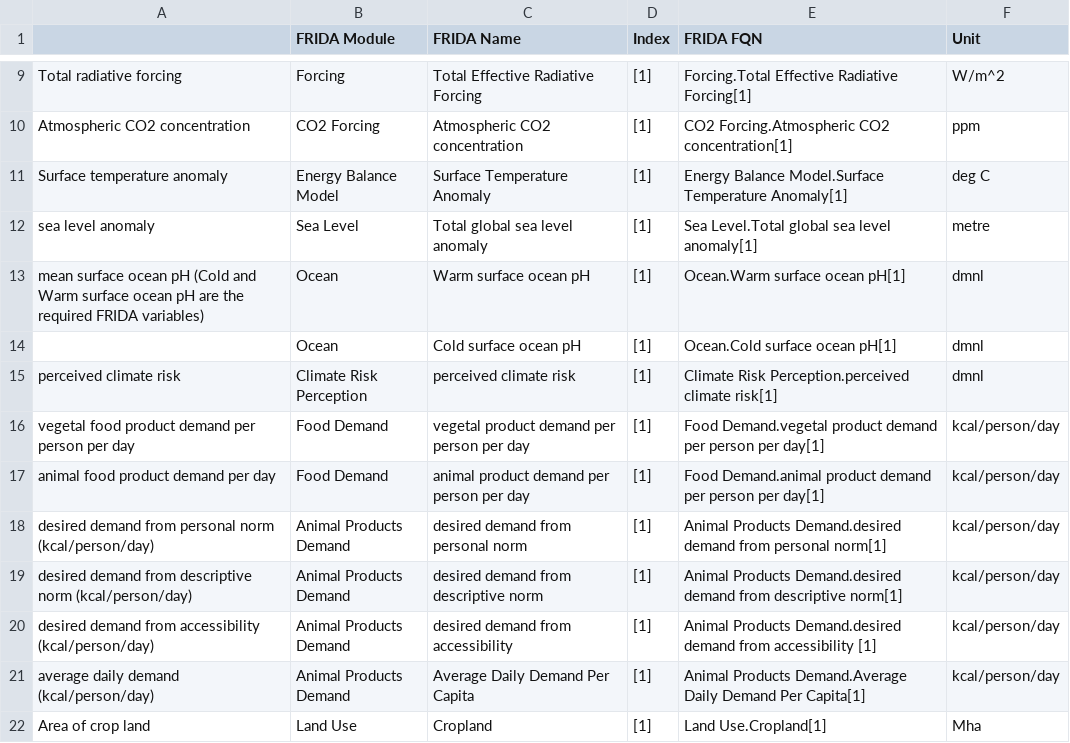
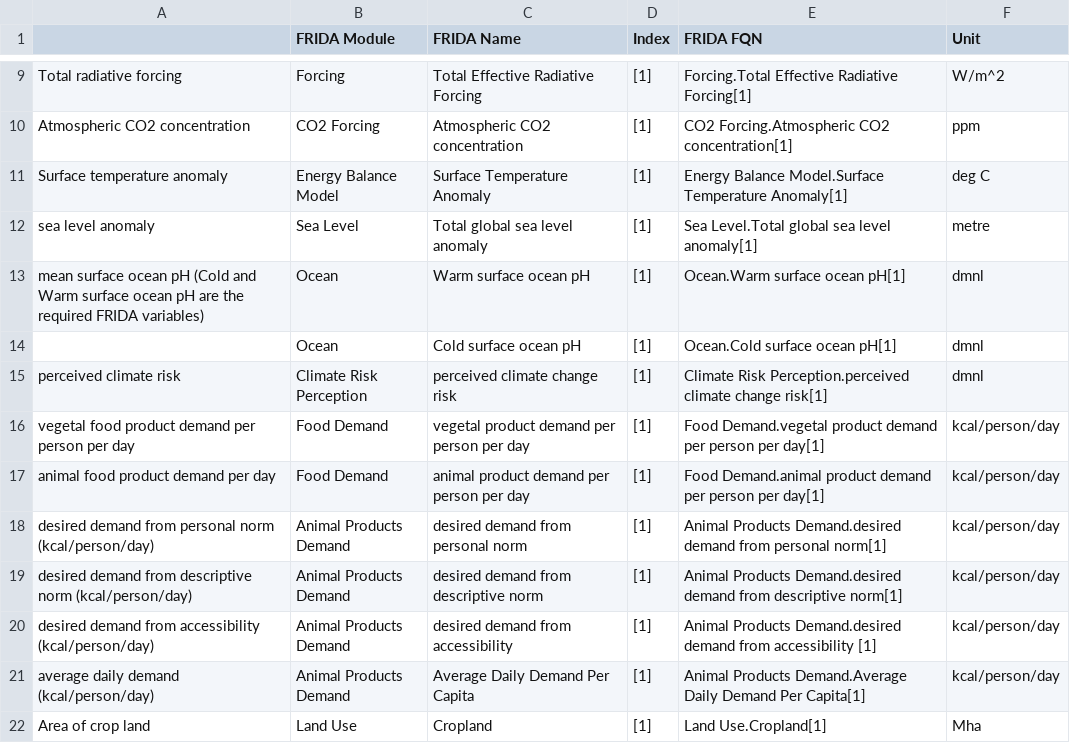
Before and after one commit to BenjaminBlanz/WorldTransFrida-Uncertainty, a CSV file: FRIDA-info/frida_extra_variables_to_export_list.csv, drawn as a sheet; only a part is shown, gaps mark what is left out; the diff covers the shown part only.

```diff
--- a/FRIDA-info/frida_extra_variables_to_export_list.csv
+++ b/FRIDA-info/frida_extra_variables_to_export_list.csv
@@ -14,3 +14,3 @@ mean surface ocean pH (Cold and Warm surface ocean pH are the required FRIDA var
 ,Ocean,Cold surface ocean pH,[1],Ocean.Cold surface ocean pH[1],dmnl
-perceived climate risk,Climate Risk Perception,perceived climate risk,[1],Climate Risk Perception.perceived climate risk[1],dmnl
+perceived climate risk,Climate Risk Perception,perceived climate change risk,[1],Climate Risk Perception.perceived climate change risk[1],dmnl
 vegetal food product demand per person per day,Food Demand,vegetal product demand per person per day,[1],Food Demand.vegetal product demand per person per day[1],kcal/person/day
```
Also changed, not shown: 9 added rows and 5 removed rows elsewhere in this file, 2 other files.
